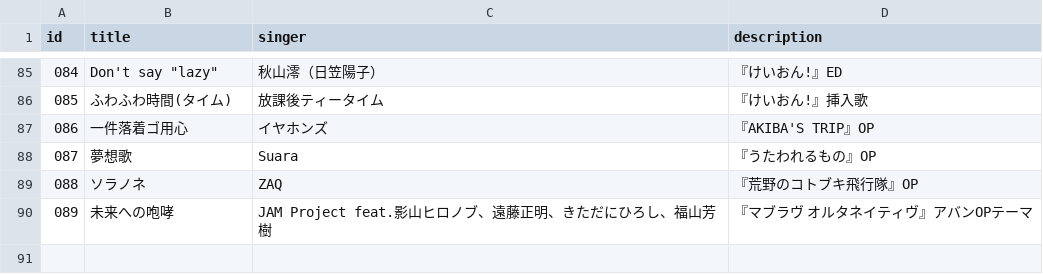
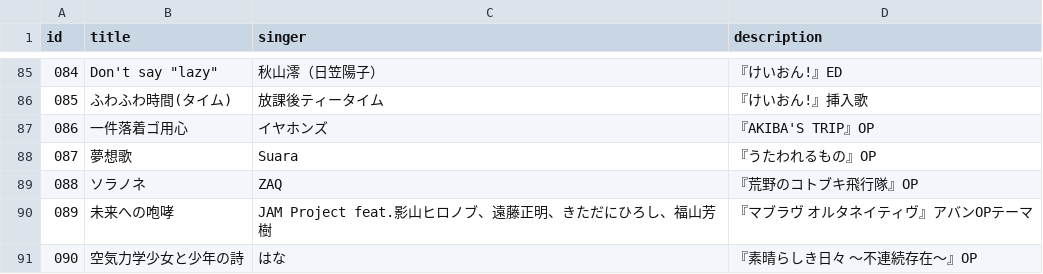
Before and after one commit to KannadukiAme/otaku-record, a CSV file: content/other/anisong-list.csv, drawn as a sheet; only a part is shown, gaps mark what is left out.

Commit message:
content: add anisong

```diff
--- a/content/other/anisong-list.csv
+++ b/content/other/anisong-list.csv
@@ -90 +90,2 @@ id,title,singer,description
 089,未来への咆哮,JAM Project feat.影山ヒロノブ、遠藤正明、きただにひろし、福山芳樹,『マブラヴ オルタネイティヴ』アバンOPテーマ
+090,空気力学少女と少年の詩,はな,『素晴らしき日々 〜不連続存在〜』OP
```
